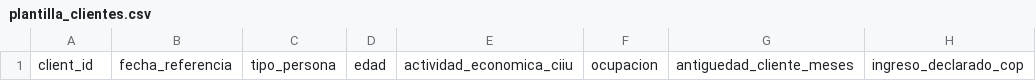
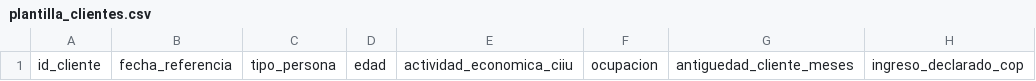
Before and after one commit to Jose85100/Portafolio, a CSV file: 03-financial-risk/01-credit-risk/credit-vintage-snapshot-lab/plantilla_clientes.csv, drawn as a sheet; only a part is shown; the diff names each change by its address in the sheet, - before the commit and + after, or states it on an @@ line.

```diff
--- a/03-financial-risk/01-credit-risk/credit-vintage-snapshot-lab/plantilla_clientes.csv
+++ b/03-financial-risk/01-credit-risk/credit-vintage-snapshot-lab/plantilla_clientes.csv
-A1: client_id
+A1: id_cliente
```
Also changed, not shown: 03-financial-risk/01-credit-risk/credit-vintage-snapshot-lab/diccionario_variables.csv, 03-financial-risk/01-credit-risk/credit-vintage-snapshot-lab/plantilla_buro.csv, 20 other files.
